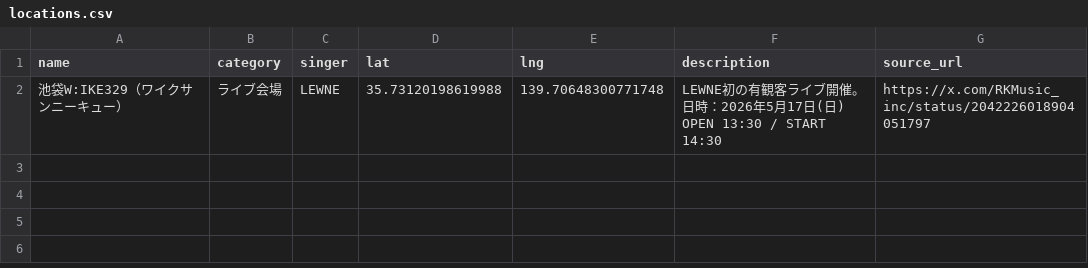
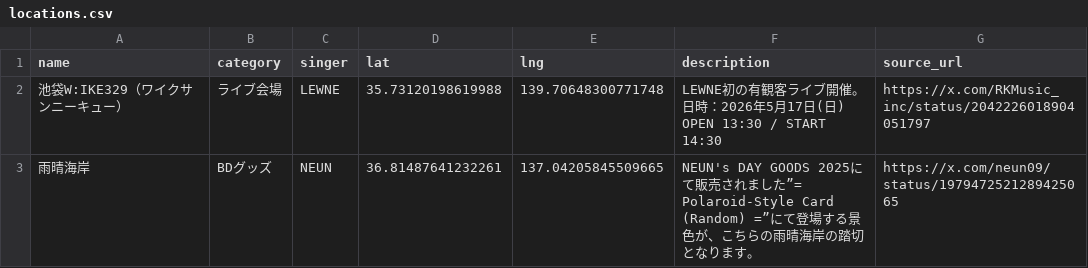
Before and after one commit to Kinshutei/PilgrimageMap_forRKMusicListener, a CSV file: locations.csv, drawn as a sheet; the diff names each change by its address in the sheet, - before the commit and + after, or states it on an @@ line.

Commit message:
update locations.csv

```diff
--- a/locations.csv
+++ b/locations.csv
+row 3: 雨晴海岸 | BDグッズ | NEUN | 36.81487641232261 | 137.04205845509665 | NEUN's DAY GOODS 2025にて販売されました”= Polaroid-Style Card (Random) =”にて登場する景色が、こちらの雨晴海岸の踏切となります。 | https://x.com/neun09/status/1979472521289425065
```
